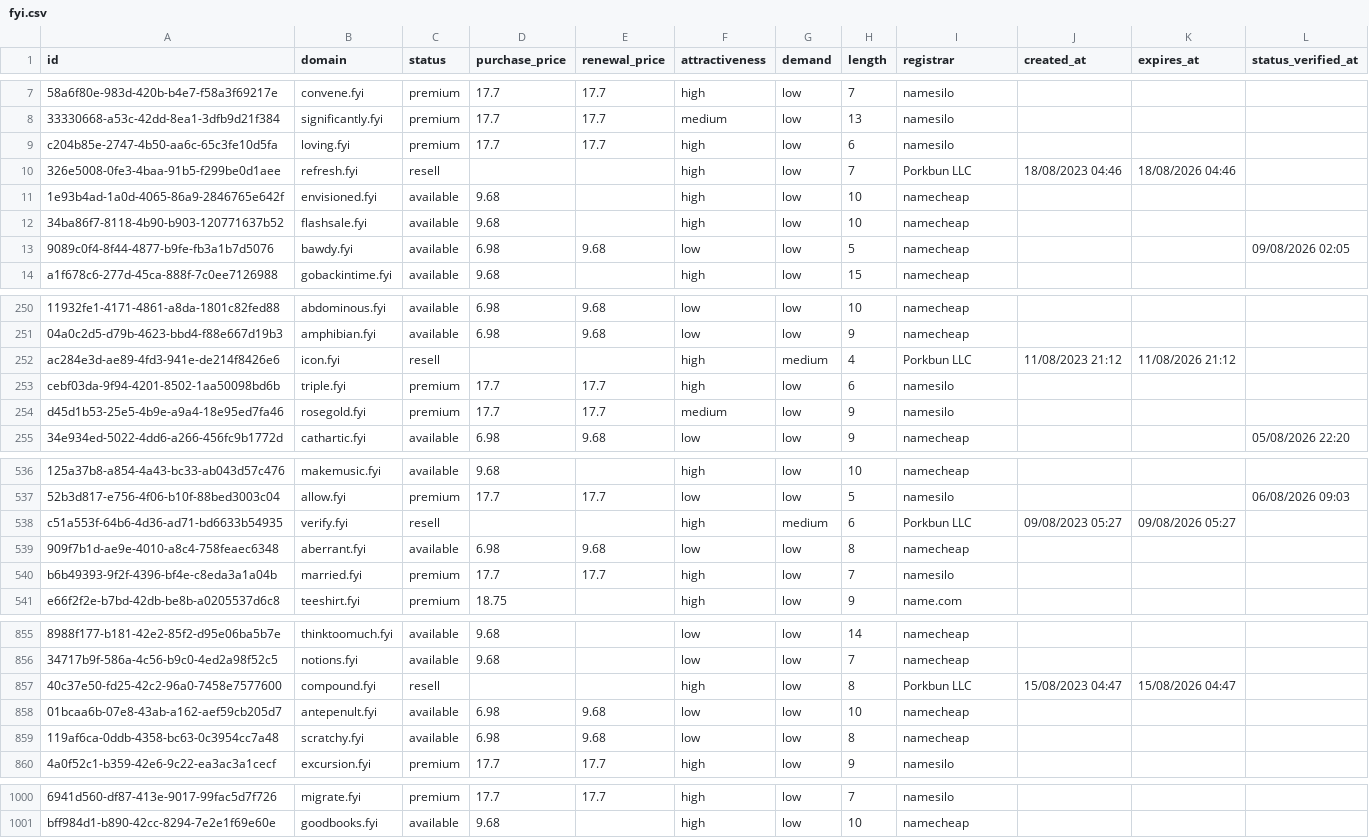
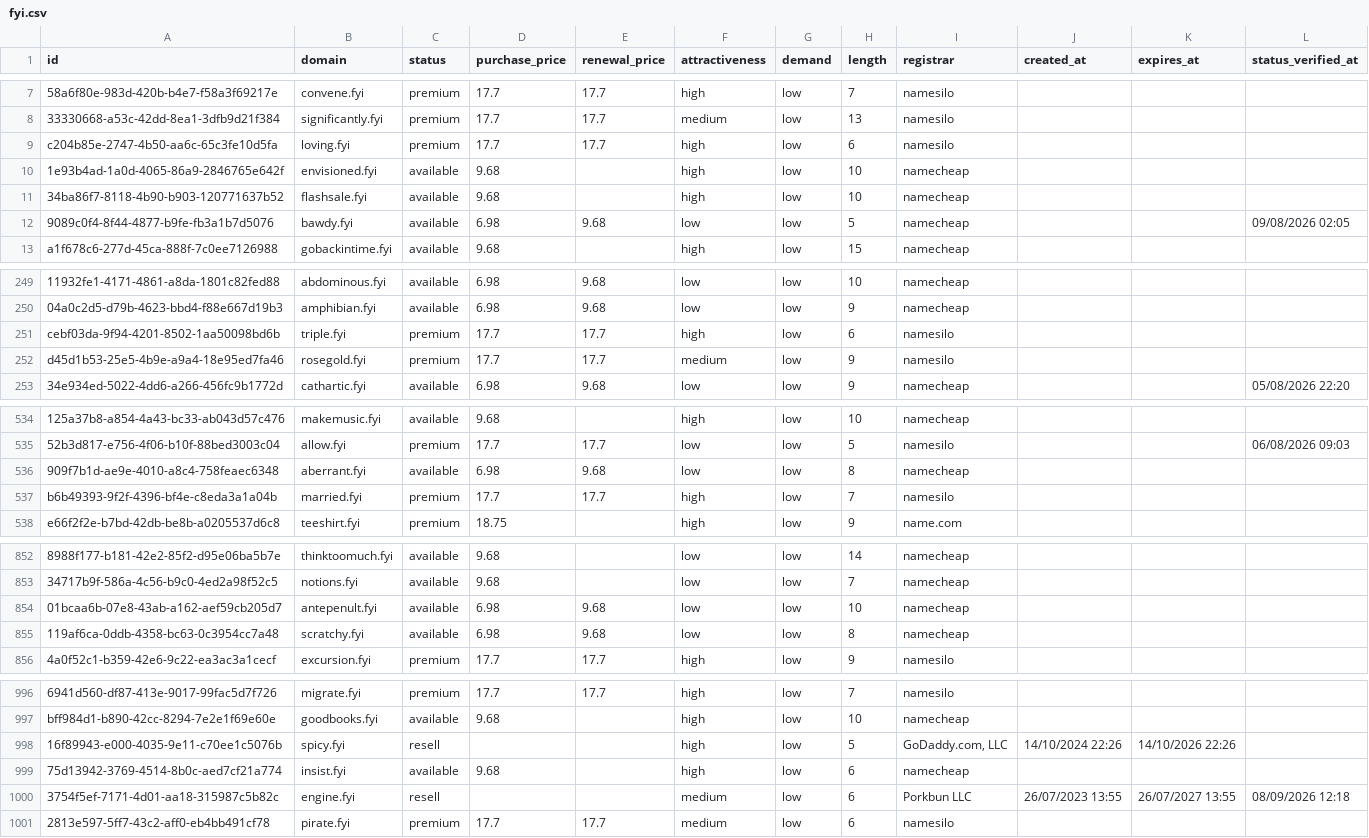
Before and after one commit to UniqueDomains/fyi-oneword-domains, a CSV file: fyi.csv, drawn as a sheet; only a part is shown, gaps mark what is left out; removed rows and columns are numbered as before the commit, all else as after; the diff covers the shown part only; the diff names each change by its address in the sheet, - before the commit and + after, or states it on an @@ line.

Commit message:
Domains update

```diff
--- a/fyi.csv
+++ b/fyi.csv
-row 10: 326e5008-0fe3-4baa-91b5-f299be0d1aee | refresh.fyi | resell |  |  | high | low | 7 | Porkbun LLC | 18/08/2023 04:46 | 18/08/2026 04:46
-row 252: ac284e3d-ae89-4fd3-941e-de214f8426e6 | icon.fyi | resell |  |  | high | medium | 4 | Porkbun LLC | 11/08/2023 21:12 | 11/08/2026 21:12
-row 538: c51a553f-64b6-4d36-ad71-bd6633b54935 | verify.fyi | resell |  |  | high | medium | 6 | Porkbun LLC | 09/08/2023 05:27 | 09/08/2026 05:27
-row 857: 40c37e50-fd25-42c2-96a0-7458e7577600 | compound.fyi | resell |  |  | high | low | 8 | Porkbun LLC | 15/08/2023 04:47 | 15/08/2026 04:47
+row 998: 16f89943-e000-4035-9e11-c70ee1c5076b | spicy.fyi | resell |  |  | high | low | 5 | GoDaddy.com, LLC | 14/10/2024 22:26 | 14/10/2026 22:26
+row 999: 75d13942-3769-4514-8b0c-aed7cf21a774 | insist.fyi | available | 9.68 |  | high | low | 6 | namecheap
+row 1000: 3754f5ef-7171-4d01-aa18-315987c5b82c | engine.fyi | resell |  |  | medium | low | 6 | Porkbun LLC | 26/07/2023 13:55 | 26/07/2027 13:55 | 08/09/2026 12:18
+row 1001: 2813e597-5ff7-43c2-aff0-eb4bb491cf78 | pirate.fyi | premium | 17.7 | 17.7 | medium | low | 6 | namesilo
```
Also changed, not shown: 3 edited cells elsewhere in this file, 4 other files.
